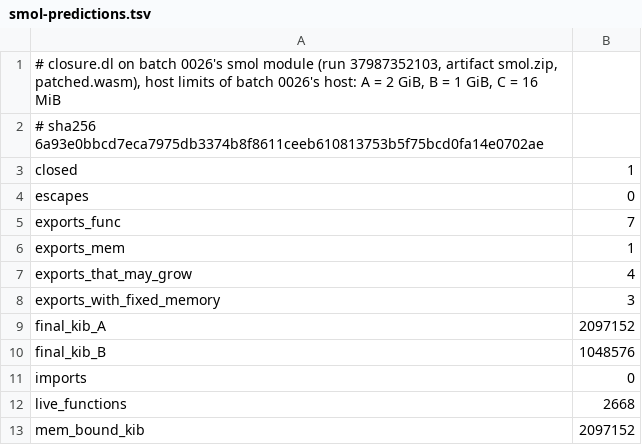
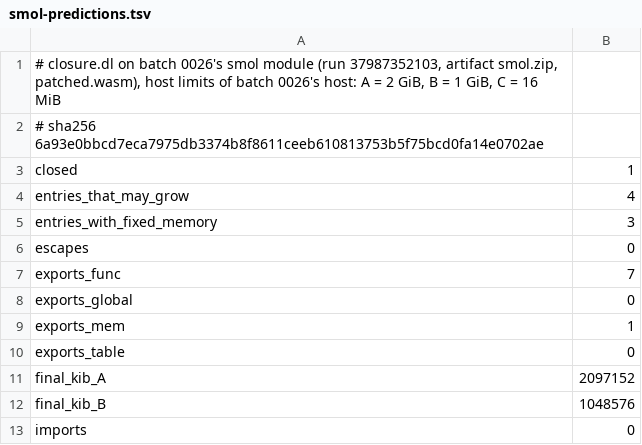
Before and after one commit to metavacua/lm-normal-form, a TSV file: docs/batches/0027/results/closure-0026/smol-predictions.tsv, drawn as a sheet; only a part is shown; the shorter side is filled out with more unchanged rows; removed rows and columns are numbered as before the commit, all else as after; the diff names each change by its address in the sheet, - before the commit and + after, or states it on an @@ line.

```diff
--- a/docs/batches/0027/results/closure-0026/smol-predictions.tsv
+++ b/docs/batches/0027/results/closure-0026/smol-predictions.tsv
+row 4: entries_that_may_grow | 4
+row 5: entries_with_fixed_memory | 3
+row 8: exports_global | 0
-row 7: exports_that_may_grow | 4
-row 8: exports_with_fixed_memory | 3
+row 10: exports_table | 0
```
Also changed, not shown: docs/batches/0027/results/closure-0026/tiny-predictions.tsv, 2 other files.
